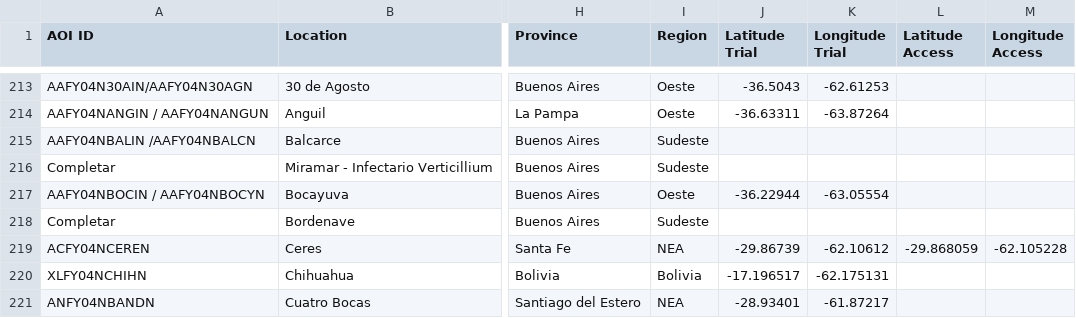
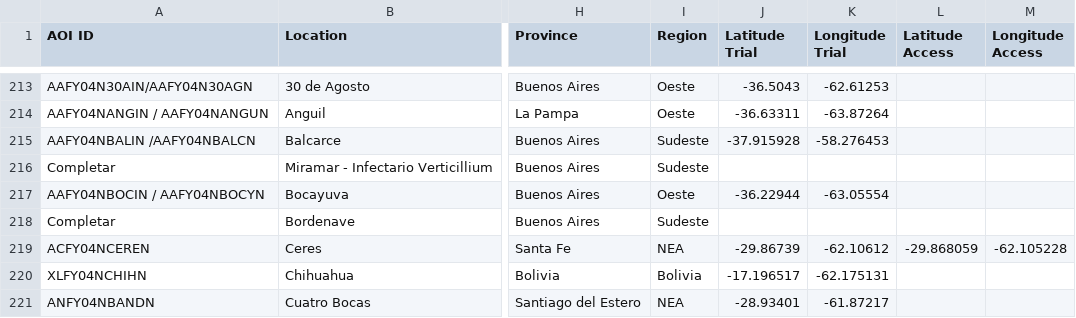
Before and after one commit to LAAR-TESTING-AR/field-trial-master-platform, a CSV file: Sitios_test.csv, drawn as a sheet; only a part is shown, gaps mark what is left out; the diff names each change by its address in the sheet, - before the commit and + after, or states it on an @@ line.

Commit message:
Actualizacion automatica de Sitios.csv desde SharePoint

```diff
--- a/Sitios_test.csv
+++ b/Sitios_test.csv
-J215 (Latitude Trial): (empty)
+J215 (Latitude Trial): -37.915928
-K215 (Longitude Trial): (empty)
+K215 (Longitude Trial): -58.276453
```
